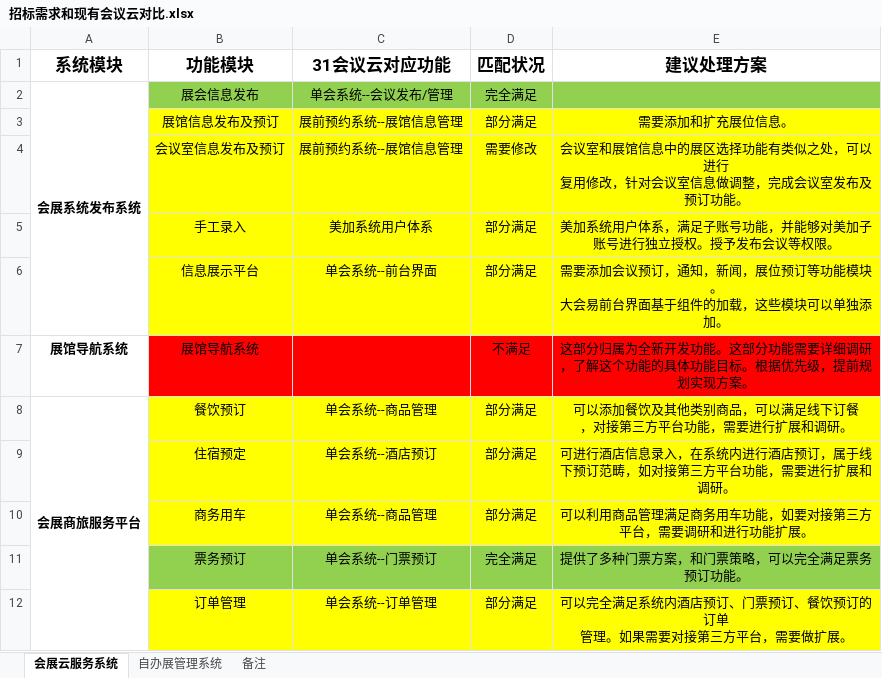
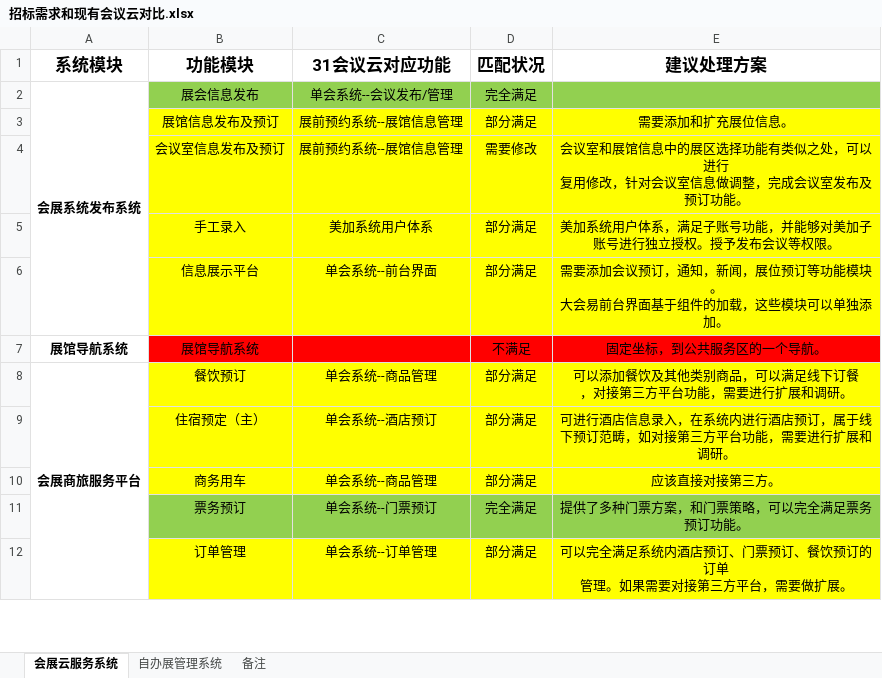
Before and after one commit to TriangeFunction/QingDaoEventsDoc, an Excel workbook: 青岛会展项目/郭垠/招标需求和现有会议云对比.xlsx, sheet 会展云服务系统, drawn as a sheet; only a part is shown; values as stored, in another font and other column widths than the file's, no borders; the diff names each change by its address in the sheet, - before the commit and + after, or states it on an @@ line.

```diff
--- a/青岛会展项目/郭垠/招标需求和现有会议云对比.xlsx (sheet 会展云服务系统)
+++ b/青岛会展项目/郭垠/招标需求和现有会议云对比.xlsx (sheet 会展云服务系统)
-E7 (建议处理方案): 这部分归属为全新开发功能。这部分功能需要详细调研，了解这个功能的具体功能目标。根据优先级，提前规划实现方案。
+E7 (建议处理方案): 固定坐标，到公共服务区的一个导航。
-B9 (功能模块): 住宿预定
+B9 (功能模块): 住宿预定（主）
-E10 (建议处理方案): 可以利用商品管理满足商务用车功能，如要对接第三方平台，需要调研和进行功能扩展。
+E10 (建议处理方案): 应该直接对接第三方。
```
Also changed, not shown: 12 other files.
